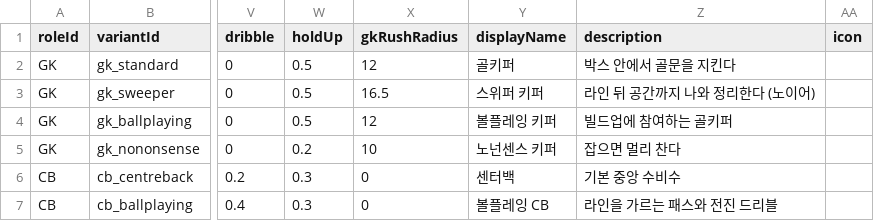
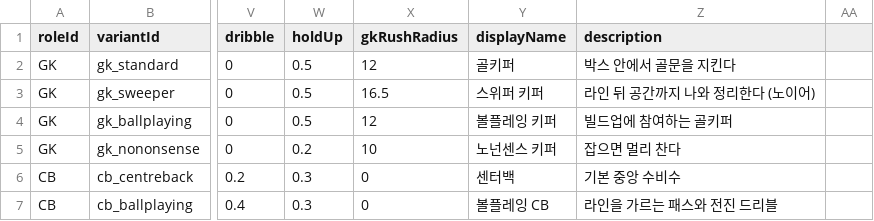
Before and after one commit to pmj9384/PitchSimulator, a CSV file: Assets/Resources/Tables/PlayerTable.csv, drawn as a sheet; only a part is shown, gaps mark what is left out; the diff names each change by its address in the sheet, - before the commit and + after, or states it on an @@ line.

```diff
--- a/Assets/Resources/Tables/PlayerTable.csv
+++ b/Assets/Resources/Tables/PlayerTable.csv
-AA1: icon
+AA1: (empty)
```
Also changed, not shown: 3 other files.
